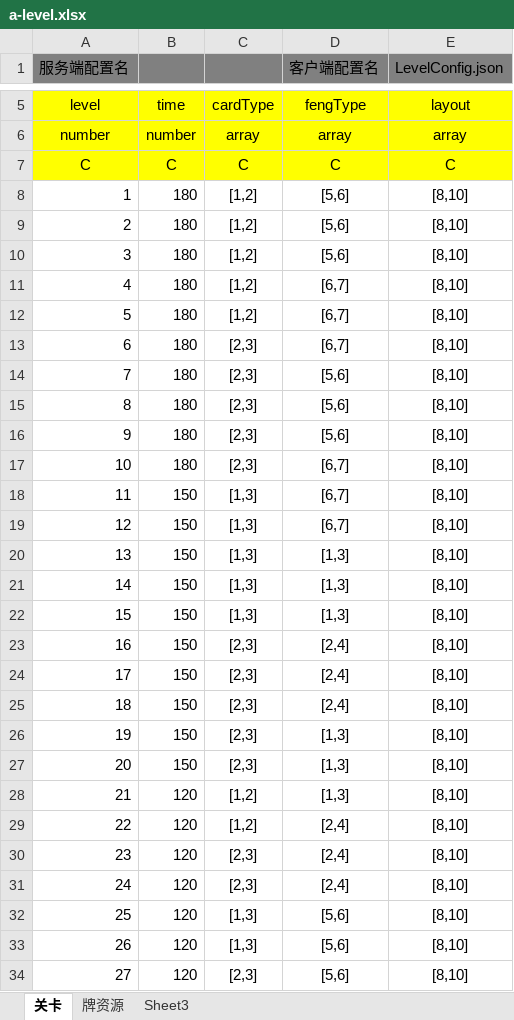
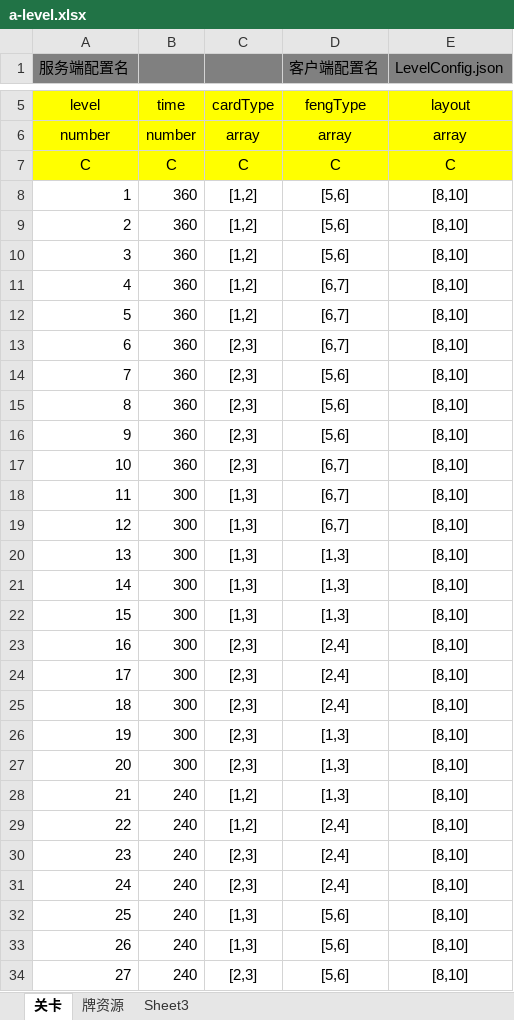
Before and after one commit to zhengpj95/mahjong, an Excel workbook: xlsx/a-level.xlsx, sheet 关卡, drawn as a sheet; only a part is shown, gaps mark what is left out; values as stored, in another font and other column widths than the file's, no borders; charts and pictures not drawn; the diff covers the shown part only; the diff names each change by its address in the sheet, - before the commit and + after, or states it on an @@ line.

```diff
--- a/xlsx/a-level.xlsx (sheet 关卡)
+++ b/xlsx/a-level.xlsx (sheet 关卡)
-B8:B17: 180
+B8:B17: 360
-B18:B27: 150
+B18:B27: 300
-B28:B34: 120
+B28:B34: 240
```
Also changed, not shown: 6 edited cells elsewhere in this sheet, 1 other file.
